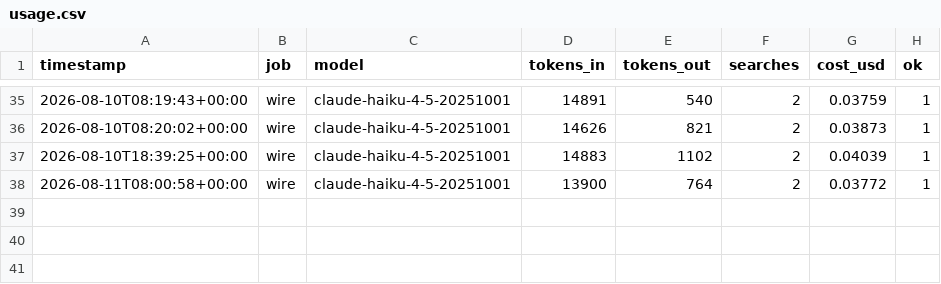
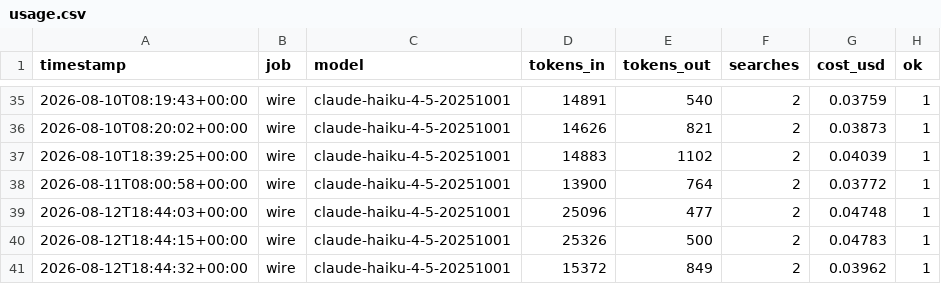
Before and after one commit to TheEastStandMovement/TheEastStandMovement, a CSV file: logs/usage.csv, drawn as a sheet; only a part is shown, gaps mark what is left out; the diff names each change by its address in the sheet, - before the commit and + after, or states it on an @@ line.

```diff
--- a/logs/usage.csv
+++ b/logs/usage.csv
+row 39: 2026-08-12T18:44:03+00:00 | wire | claude-haiku-4-5-20251001 | 25096 | 477 | 2 | 0.04748 | 1
+row 40: 2026-08-12T18:44:15+00:00 | wire | claude-haiku-4-5-20251001 | 25326 | 500 | 2 | 0.04783 | 1
+row 41: 2026-08-12T18:44:32+00:00 | wire | claude-haiku-4-5-20251001 | 15372 | 849 | 2 | 0.03962 | 1
```
Also changed, not shown: 5 other files.
